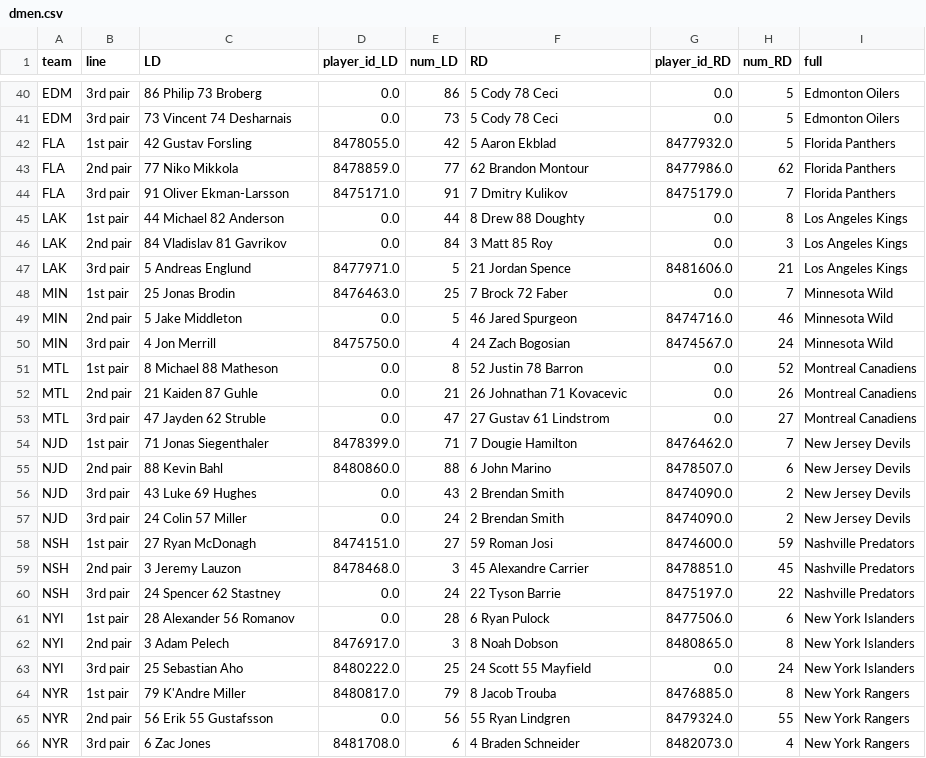
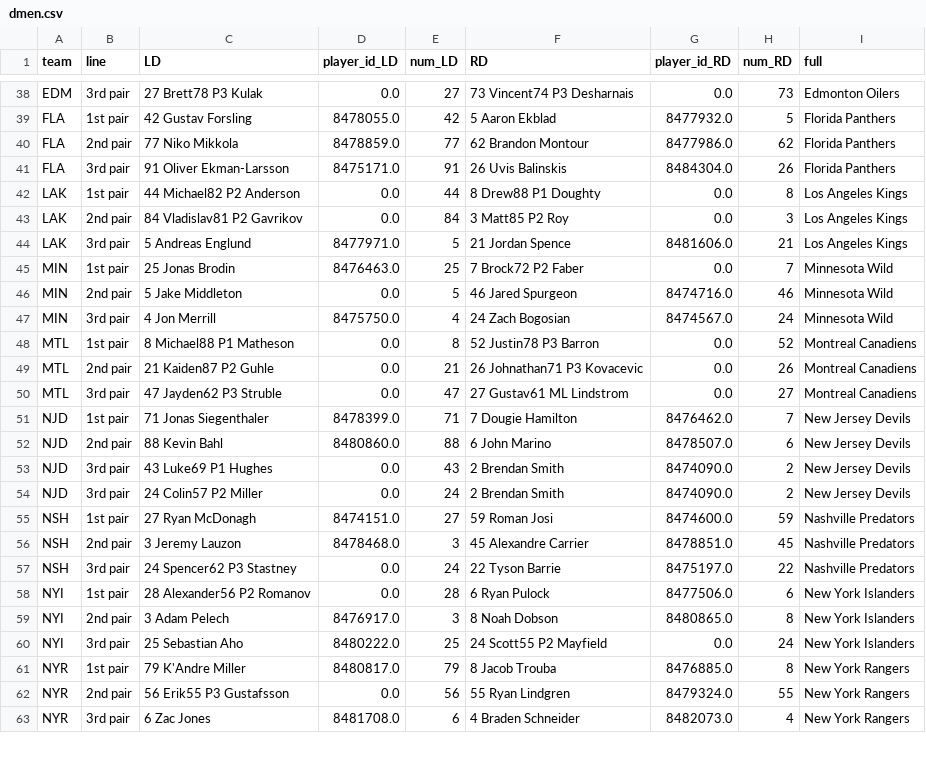
Before and after one commit to cassario/matchupData, a CSV file: dmen.csv, drawn as a sheet; only a part is shown, gaps mark what is left out; removed rows and columns are numbered as before the commit, all else as after; the diff covers the shown part only; the diff names each change by its address in the sheet, - before the commit and + after, or states it on an @@ line.

```diff
--- a/dmen.csv
+++ b/dmen.csv
-C38 (LD): 86 Philip 73 Broberg
+C38 (LD): 27 Brett78 P3 Kulak
-E38 (num_LD): 86
+E38 (num_LD): 27
-F38 (RD): 5 Cody 78 Ceci
+F38 (RD): 73 Vincent74 P3 Desharnais
-H38 (num_RD): 5
+H38 (num_RD): 73
-row 41: EDM | 3rd pair | 73 Vincent 74 Desharnais | 0.0 | 73 | 5 Cody 78 Ceci | 0.0 | 5 | Edmonton Oilers
-F41 (RD): 7 Dmitry Kulikov
+F41 (RD): 26 Uvis Balinskis
-G41 (player_id_RD): 8475179.0
+G41 (player_id_RD): 8484304.0
-H41 (num_RD): 7
+H41 (num_RD): 26
-C42 (LD): 44 Michael 82 Anderson
+C42 (LD): 44 Michael82 P2 Anderson
-F42 (RD): 8 Drew 88 Doughty
+F42 (RD): 8 Drew88 P1 Doughty
-C43 (LD): 84 Vladislav 81 Gavrikov
+C43 (LD): 84 Vladislav81 P2 Gavrikov
-F43 (RD): 3 Matt 85 Roy
+F43 (RD): 3 Matt85 P2 Roy
-F45 (RD): 7 Brock 72 Faber
+F45 (RD): 7 Brock72 P2 Faber
-C48 (LD): 8 Michael 88 Matheson
+C48 (LD): 8 Michael88 P1 Matheson
-F48 (RD): 52 Justin 78 Barron
+F48 (RD): 52 Justin78 P3 Barron
-C49 (LD): 21 Kaiden 87 Guhle
+C49 (LD): 21 Kaiden87 P2 Guhle
-F49 (RD): 26 Johnathan 71 Kovacevic
+F49 (RD): 26 Johnathan71 P3 Kovacevic
-C50 (LD): 47 Jayden 62 Struble
+C50 (LD): 47 Jayden62 P3 Struble
-F50 (RD): 27 Gustav 61 Lindstrom
+F50 (RD): 27 Gustav61 ML Lindstrom
-C53 (LD): 43 Luke 69 Hughes
+C53 (LD): 43 Luke69 P1 Hughes
-C54 (LD): 24 Colin 57 Miller
+C54 (LD): 24 Colin57 P2 Miller
-C57 (LD): 24 Spencer 62 Stastney
+C57 (LD): 24 Spencer62 P3 Stastney
-C58 (LD): 28 Alexander 56 Romanov
+C58 (LD): 28 Alexander56 P2 Romanov
-F60 (RD): 24 Scott 55 Mayfield
+F60 (RD): 24 Scott55 P2 Mayfield
-C62 (LD): 56 Erik 55 Gustafsson
+C62 (LD): 56 Erik55 P3 Gustafsson
```
Also changed, not shown: 1 added row, 3 removed rows and 102 edited cells elsewhere in this file, current_lineups.csv, fwds.csv.
